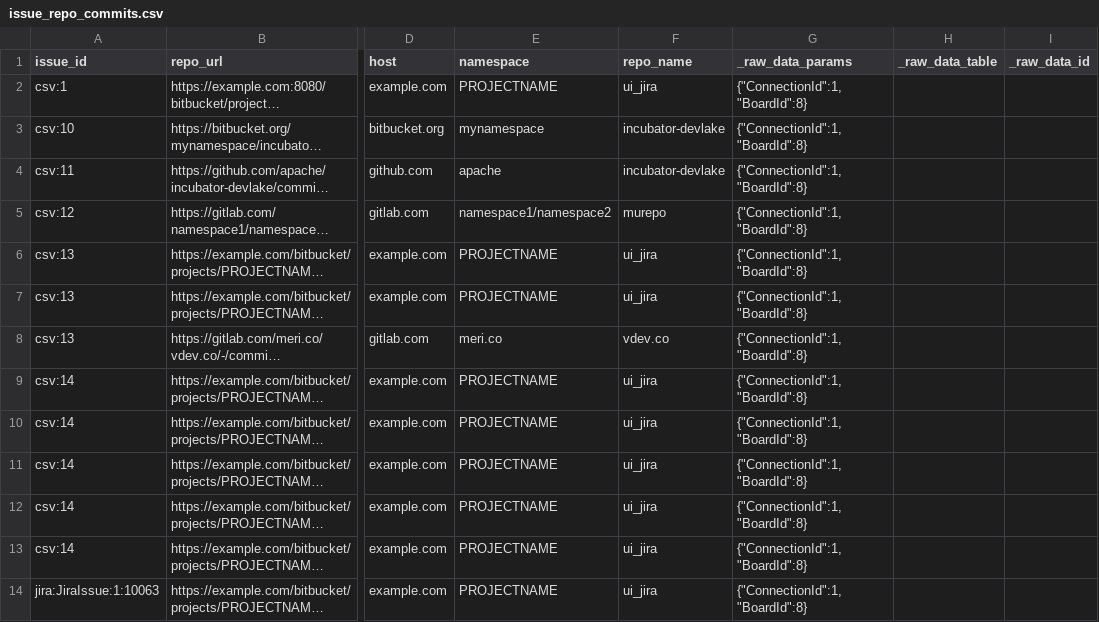
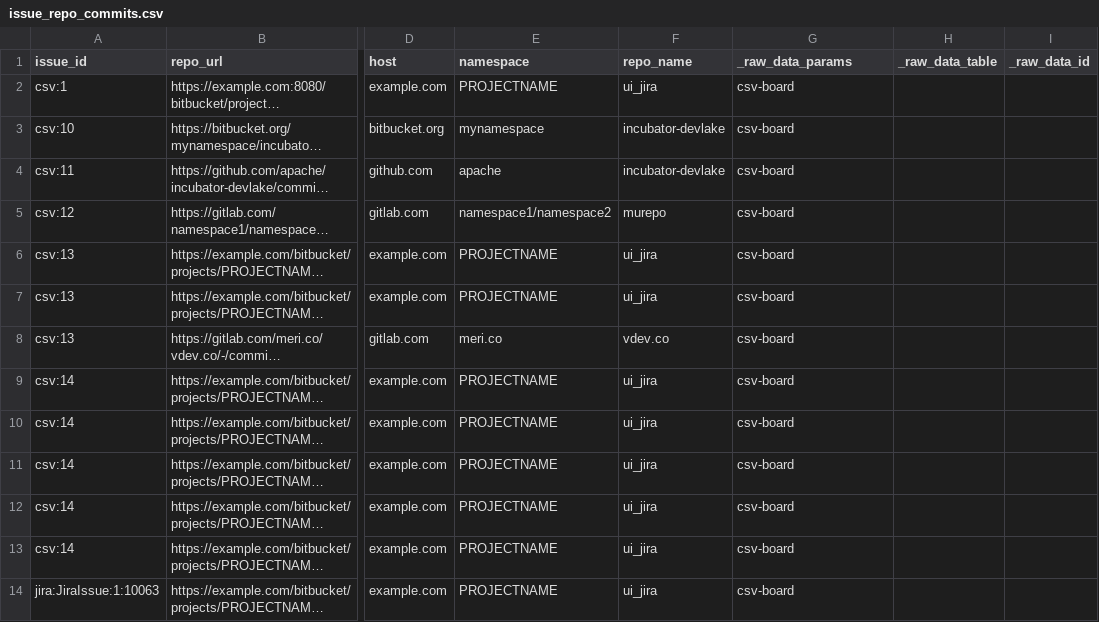
Before and after one commit to apache/incubator-devlake, a CSV file: backend/plugins/customize/e2e/snapshot_tables/issue_repo_commits.csv, drawn as a sheet; only a part is shown, gaps mark what is left out; long unchanged cells end in …; the diff covers the shown part only; the diff names each change by its address in the sheet, - before the commit and + after, or states it on an @@ line.

```diff
--- a/backend/plugins/customize/e2e/snapshot_tables/issue_repo_commits.csv
+++ b/backend/plugins/customize/e2e/snapshot_tables/issue_repo_commits.csv
-G2:G14 (_raw_data_params): {"ConnectionId":1,"BoardId":8}
+G2:G14 (_raw_data_params): csv-board
```
Also changed, not shown: 1 added row and 11 edited cells elsewhere in this file, backend/plugins/customize/e2e/raw_tables/issue_repo_commits.csv, 10 other files.
